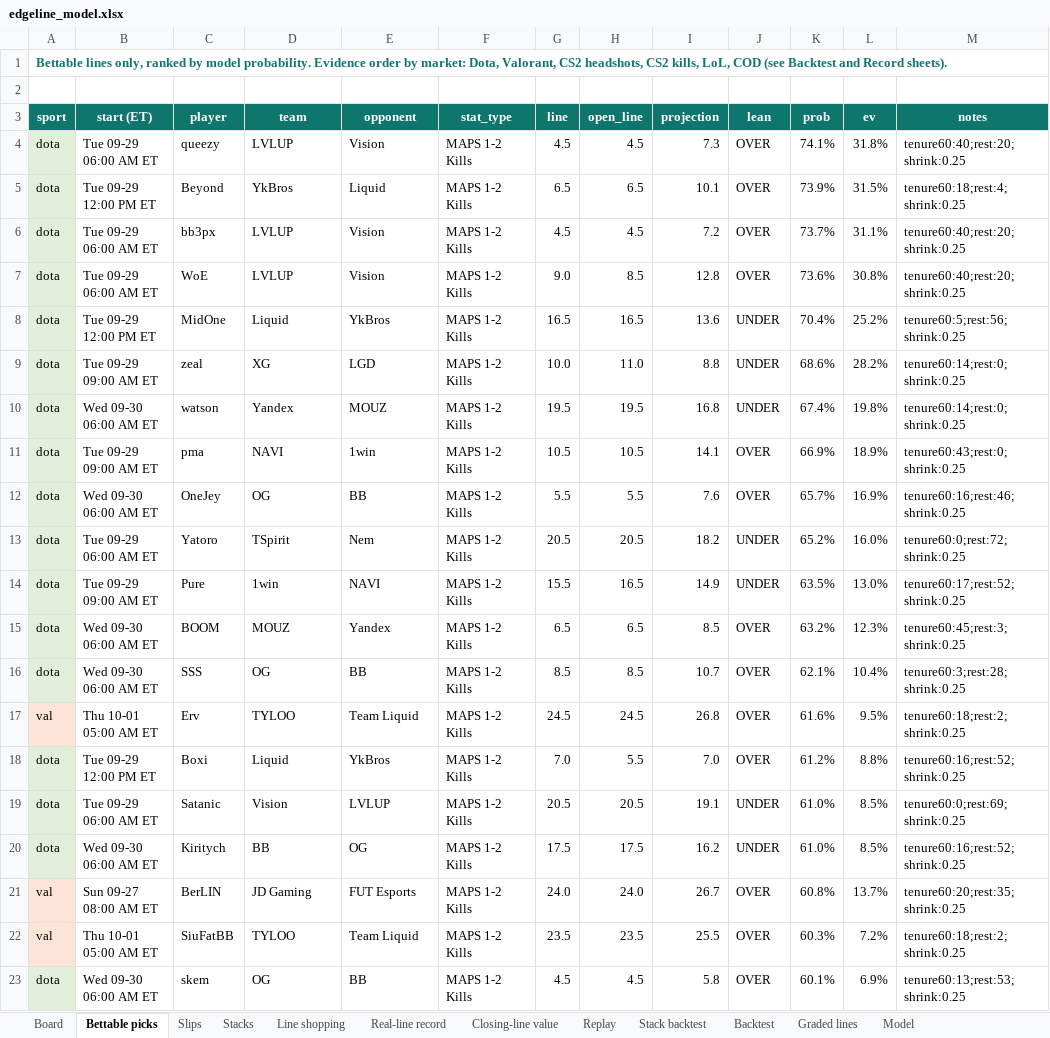
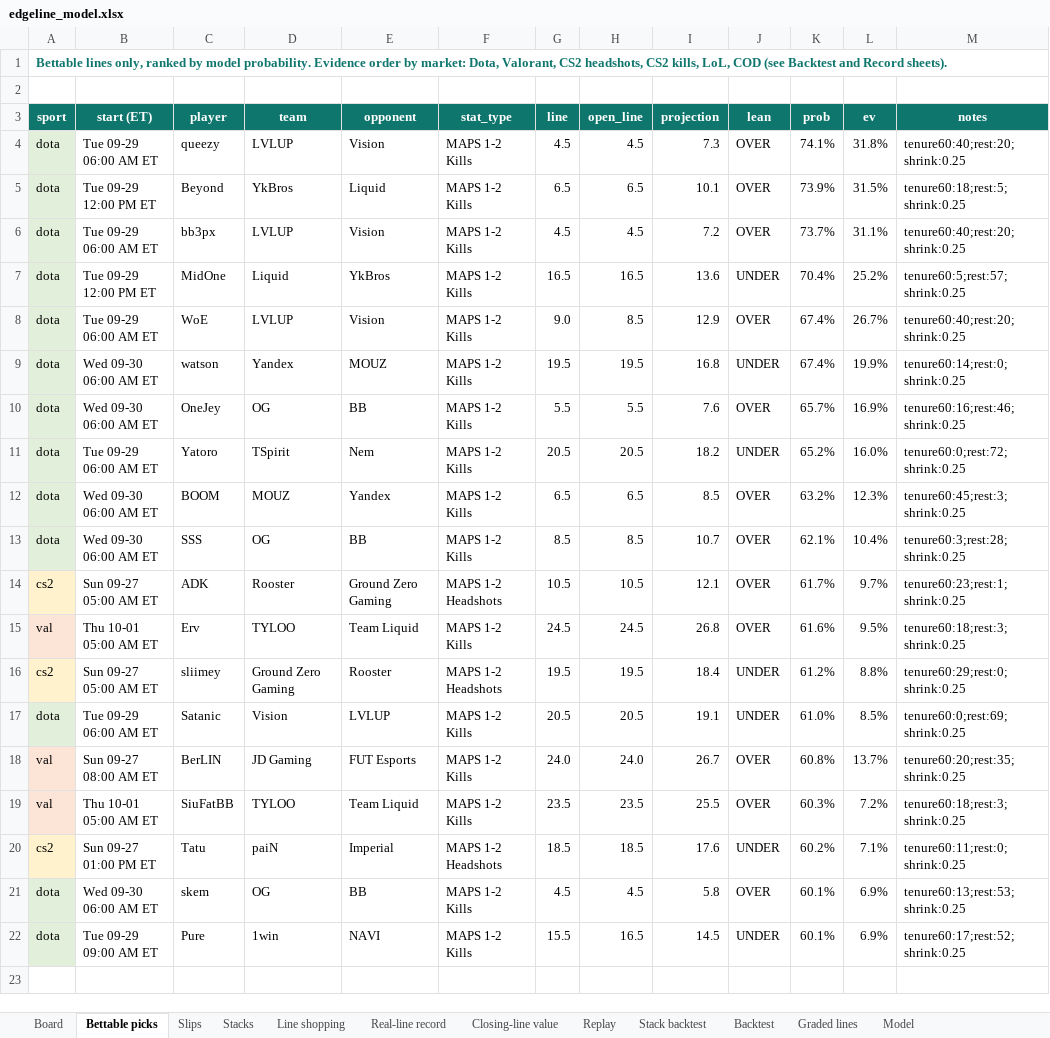
Before and after one commit to vppbuisiness-boop/onboardedagent, an Excel workbook: data/exports/edgeline_model.xlsx, sheet Bettable picks, drawn as a sheet; values as stored, in another font and other column widths than the file's, no borders; conditional formats not drawn; removed rows and columns are numbered as before the commit, all else as after; the diff names each change by its address in the sheet, - before the commit and + after, or states it on an @@ line.

```diff
--- a/data/exports/edgeline_model.xlsx (sheet Bettable picks)
+++ b/data/exports/edgeline_model.xlsx (sheet Bettable picks)
-M5 (notes): tenure60:18;rest:4;shrink:0.25
+M5 (notes): tenure60:18;rest:5;shrink:0.25
-row 7: dota | Tue 09-29 06:00 AM ET | WoE | LVLUP | Vision | MAPS 1-2 Kills | 9.0 | 8.5 | 12.8 | OVER | 73.6% | 30.8% | tenure60:40;rest:20;shrink:0.25
-M7 (notes): tenure60:5;rest:56;shrink:0.25
+M7 (notes): tenure60:5;rest:57;shrink:0.25
-row 9: dota | Tue 09-29 09:00 AM ET | zeal | XG | LGD | MAPS 1-2 Kills | 10.0 | 11.0 | 8.8 | UNDER | 68.6% | 28.2% | tenure60:14;rest:0;shrink:0.25
+row 8: dota | Tue 09-29 06:00 AM ET | WoE | LVLUP | Vision | MAPS 1-2 Kills | 9.0 | 8.5 | 12.9 | OVER | 67.4% | 26.7% | tenure60:40;rest:20;shrink:0.25
-L9 (ev): 19.8%
+L9 (ev): 19.9%
-row 11: dota | Tue 09-29 09:00 AM ET | pma | NAVI | 1win | MAPS 1-2 Kills | 10.5 | 10.5 | 14.1 | OVER | 66.9% | 18.9% | tenure60:43;rest:0;shrink:0.25
-row 14: dota | Tue 09-29 09:00 AM ET | Pure | 1win | NAVI | MAPS 1-2 Kills | 15.5 | 16.5 | 14.9 | UNDER | 63.5% | 13.0% | tenure60:17;rest:52;shrink:0.25
+row 14: cs2 | Sun 09-27 05:00 AM ET | ADK | Rooster | Ground Zero Gaming | MAPS 1-2 Headshots | 10.5 | 10.5 | 12.1 | OVER | 61.7% | 9.7% | tenure60:23;rest:1;shrink:0.25
-M15 (notes): tenure60:18;rest:2;shrink:0.25
+M15 (notes): tenure60:18;rest:3;shrink:0.25
-row 18: dota | Tue 09-29 12:00 PM ET | Boxi | Liquid | YkBros | MAPS 1-2 Kills | 7.0 | 5.5 | 7.0 | OVER | 61.2% | 8.8% | tenure60:16;rest:52;shrink:0.25
+row 16: cs2 | Sun 09-27 05:00 AM ET | sliimey | Ground Zero Gaming | Rooster | MAPS 1-2 Headshots | 19.5 | 19.5 | 18.4 | UNDER | 61.2% | 8.8% | tenure60:29;rest:0;shrink:0.25
-row 20: dota | Wed 09-30 06:00 AM ET | Kiritych | BB | OG | MAPS 1-2 Kills | 17.5 | 17.5 | 16.2 | UNDER | 61.0% | 8.5% | tenure60:16;rest:52;shrink:0.25
-M19 (notes): tenure60:18;rest:2;shrink:0.25
+M19 (notes): tenure60:18;rest:3;shrink:0.25
+row 20: cs2 | Sun 09-27 01:00 PM ET | Tatu | paiN | Imperial | MAPS 1-2 Headshots | 18.5 | 18.5 | 17.6 | UNDER | 60.2% | 7.1% | tenure60:11;rest:0;shrink:0.25
+row 22: dota | Tue 09-29 09:00 AM ET | Pure | 1win | NAVI | MAPS 1-2 Kills | 15.5 | 16.5 | 14.5 | UNDER | 60.1% | 6.9% | tenure60:17;rest:52;shrink:0.25
```
Also changed, not shown: sheet Graded lines, sheet Board, sheet Stacks, sheet Slips, sheet Real-line record, sheet Closing-line value, 1 more sheet, 6 other files.
